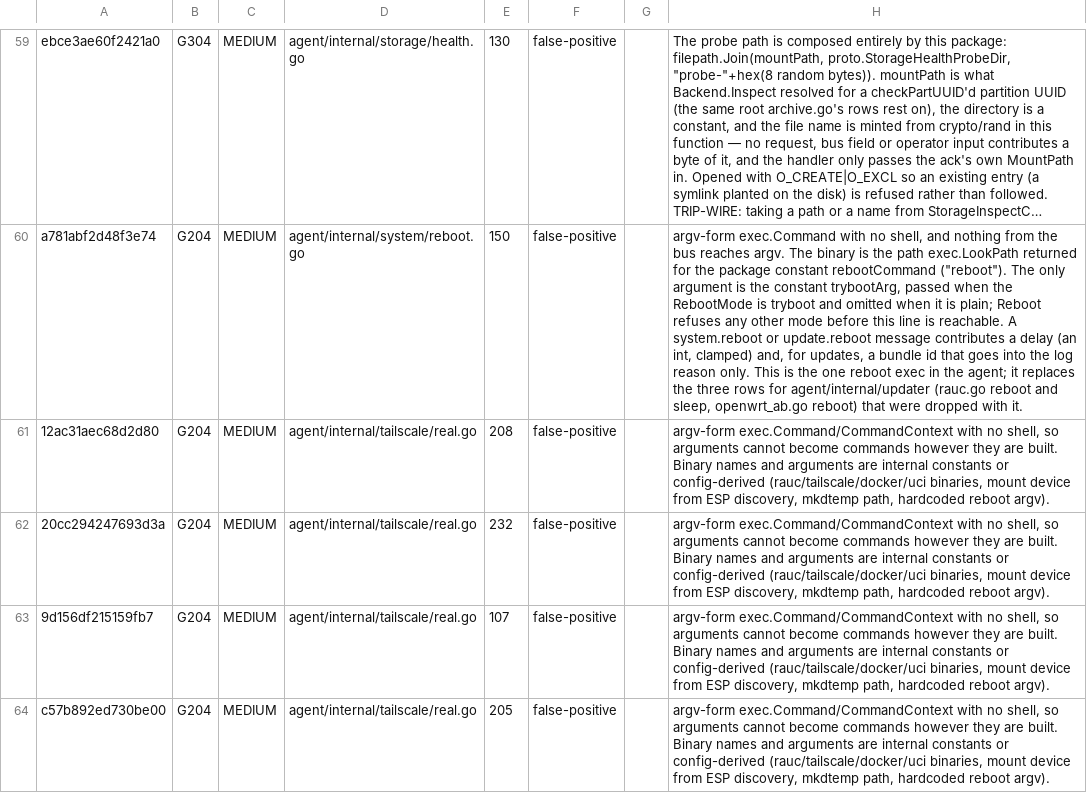
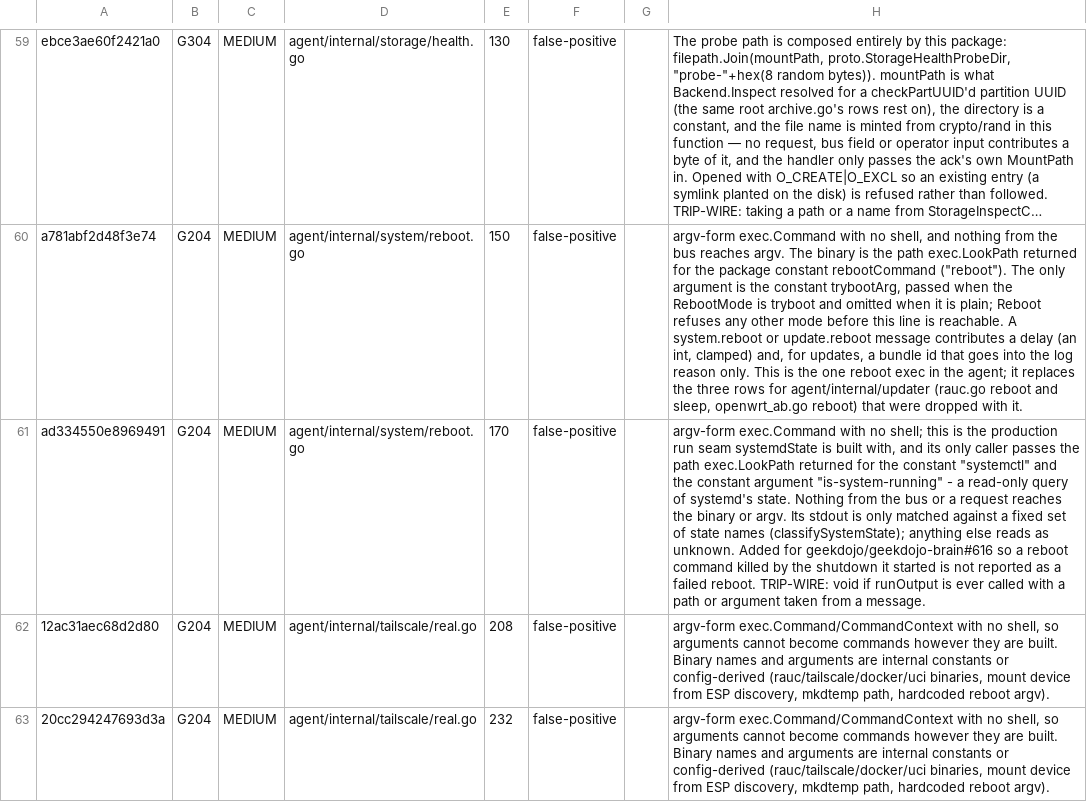
Before and after one commit to geekdojo/rasputin-control-plane, a TSV file: .github/sast-register.tsv, drawn as a sheet; only a part is shown, gaps mark what is left out; the shorter side is filled out with more unchanged rows; long unchanged cells end in …; the diff names each change by its address in the sheet, - before the commit and + after, or states it on an @@ line.

```diff
--- a/.github/sast-register.tsv
+++ b/.github/sast-register.tsv
+row 61: ad334550e8969491 | G204 | MEDIUM | agent/internal/system/reboot.go | 170 | false-positive |  | argv-form exec.Command with no shell; this is the production run seam systemdState is built with, and its only caller passes the path exec.LookPath returned for the constant "systemctl" and the constant argument "is-system-running" - a read-only query of systemd's state. Nothing from the bus or a request reaches the binary or argv. Its stdout is only matched against a fixed set of state names (classifySystemState); anything else reads as unknown. Added for geekdojo/geekdojo-brain#616 so a reboot command killed by the shutdown it started is not reported as a failed reboot. TRIP-WIRE: void if runOutput is ever called with a path or argument taken from a message.
```
